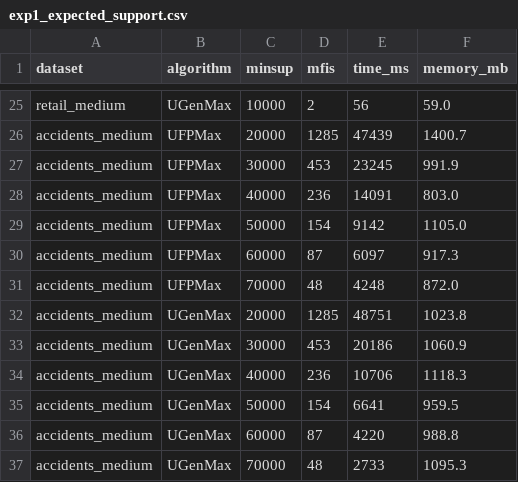
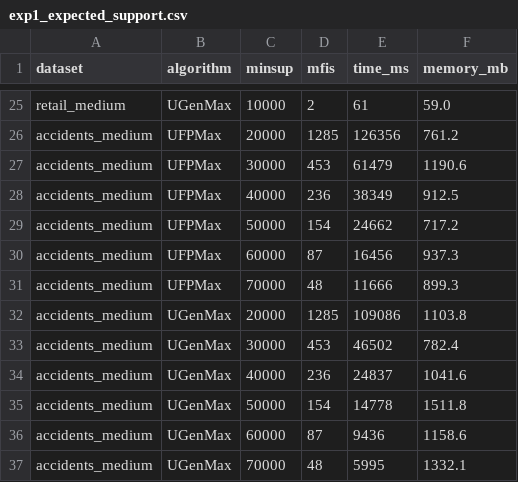
Before and after one commit to mqcuong1603/duan, a CSV file: results/exp1_expected_support.csv, drawn as a sheet; only a part is shown, gaps mark what is left out; the diff covers the shown part only; the diff names each change by its address in the sheet, - before the commit and + after, or states it on an @@ line.

```diff
--- a/results/exp1_expected_support.csv
+++ b/results/exp1_expected_support.csv
-E25 (time_ms): 56
+E25 (time_ms): 61
-E26 (time_ms): 47439
+E26 (time_ms): 126356
-F26 (memory_mb): 1400.7
+F26 (memory_mb): 761.2
-E27 (time_ms): 23245
+E27 (time_ms): 61479
-F27 (memory_mb): 991.9
+F27 (memory_mb): 1190.6
-E28 (time_ms): 14091
+E28 (time_ms): 38349
-F28 (memory_mb): 803.0
+F28 (memory_mb): 912.5
-E29 (time_ms): 9142
+E29 (time_ms): 24662
-F29 (memory_mb): 1105.0
+F29 (memory_mb): 717.2
-E30 (time_ms): 6097
+E30 (time_ms): 16456
-F30 (memory_mb): 917.3
+F30 (memory_mb): 937.3
-E31 (time_ms): 4248
+E31 (time_ms): 11666
-F31 (memory_mb): 872.0
+F31 (memory_mb): 899.3
-E32 (time_ms): 48751
+E32 (time_ms): 109086
-F32 (memory_mb): 1023.8
+F32 (memory_mb): 1103.8
-E33 (time_ms): 20186
+E33 (time_ms): 46502
-F33 (memory_mb): 1060.9
+F33 (memory_mb): 782.4
-E34 (time_ms): 10706
+E34 (time_ms): 24837
-F34 (memory_mb): 1118.3
+F34 (memory_mb): 1041.6
-E35 (time_ms): 6641
+E35 (time_ms): 14778
-F35 (memory_mb): 959.5
+F35 (memory_mb): 1511.8
-E36 (time_ms): 4220
+E36 (time_ms): 9436
-F36 (memory_mb): 988.8
+F36 (memory_mb): 1158.6
-E37 (time_ms): 2733
+E37 (time_ms): 5995
-F37 (memory_mb): 1095.3
+F37 (memory_mb): 1332.1
```
Also changed, not shown: 33 edited cells elsewhere in this file, results/exp4_scalability.csv, 2 other files.
